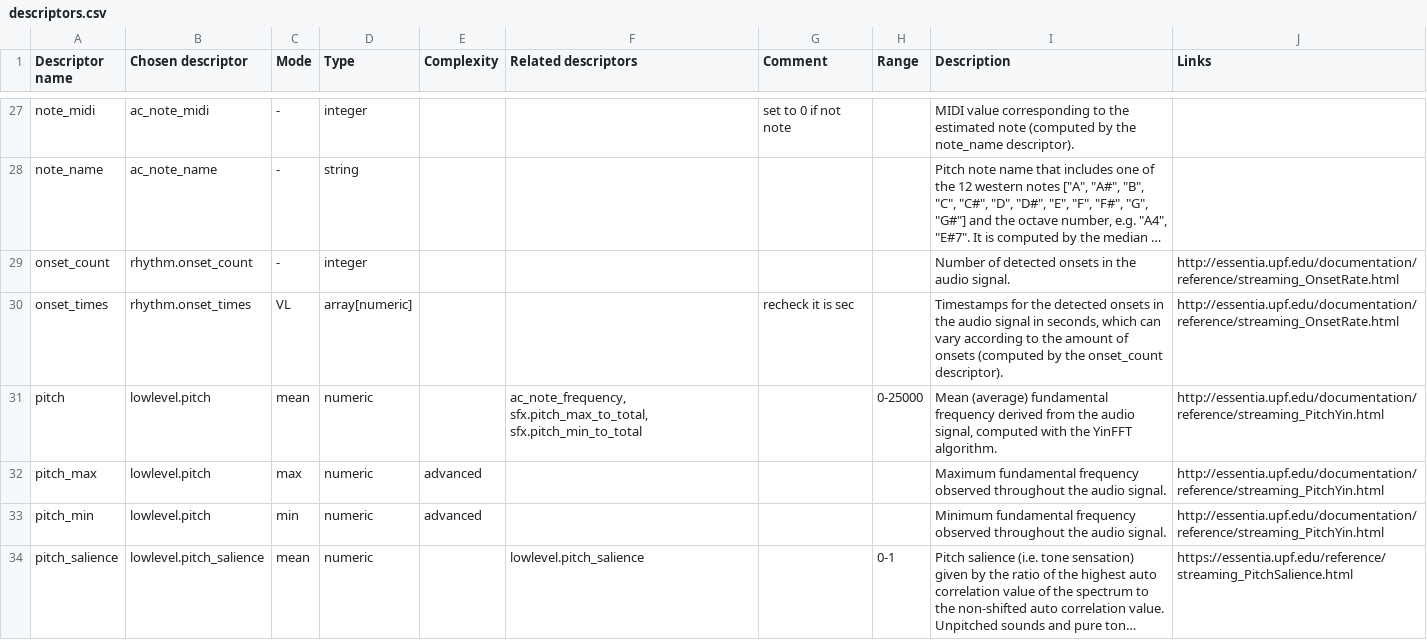
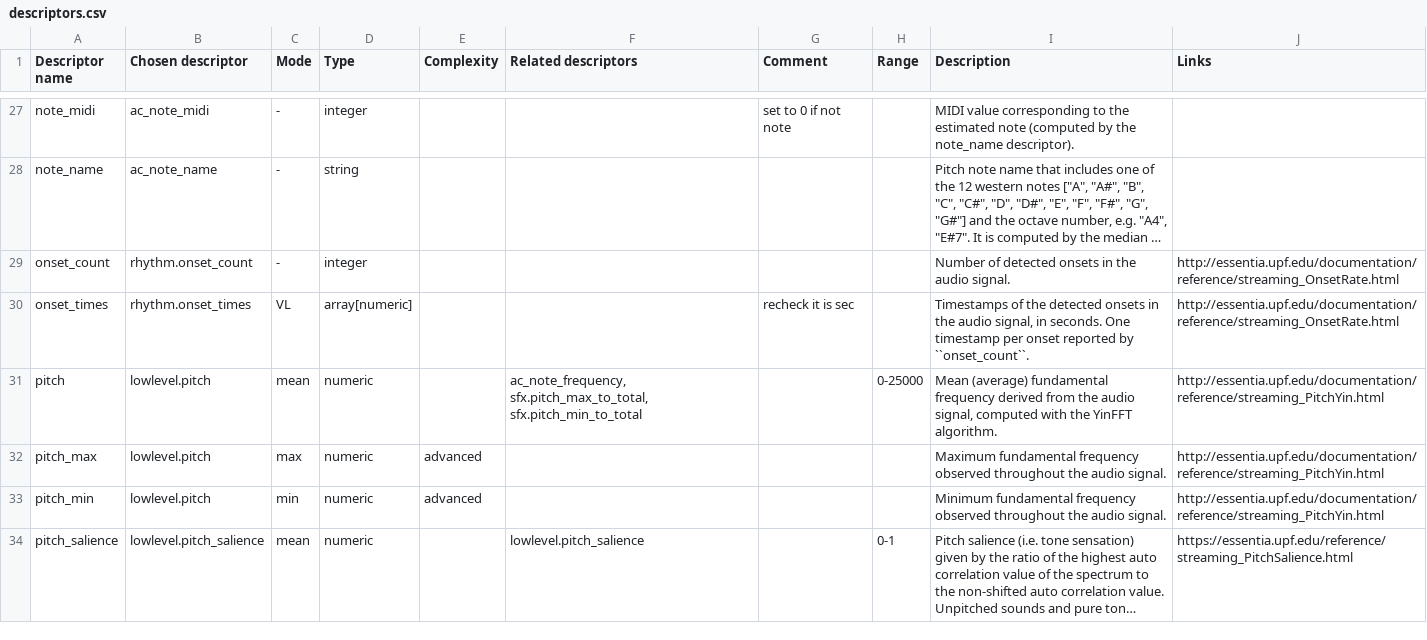
Before and after one commit to MTG/freesound, a CSV file: _docs/api/generate_analysis_documentation/descriptors.csv, drawn as a sheet; only a part is shown, gaps mark what is left out; long unchanged cells end in …; the diff covers the shown part only; the diff names each change by its address in the sheet, - before the commit and + after, or states it on an @@ line.

```diff
--- a/_docs/api/generate_analysis_documentation/descriptors.csv
+++ b/_docs/api/generate_analysis_documentation/descriptors.csv
-I30 (Description): Timestamps for the detected onsets in the audio signal in seconds, which can vary according to the amount of onsets (computed by the onset_count descriptor).
+I30 (Description): Timestamps of the detected onsets in the audio signal, in seconds. One timestamp per onset reported by ``onset_count``.
```
Also changed, not shown: 2 edited cells elsewhere in this file, 6 other files.
